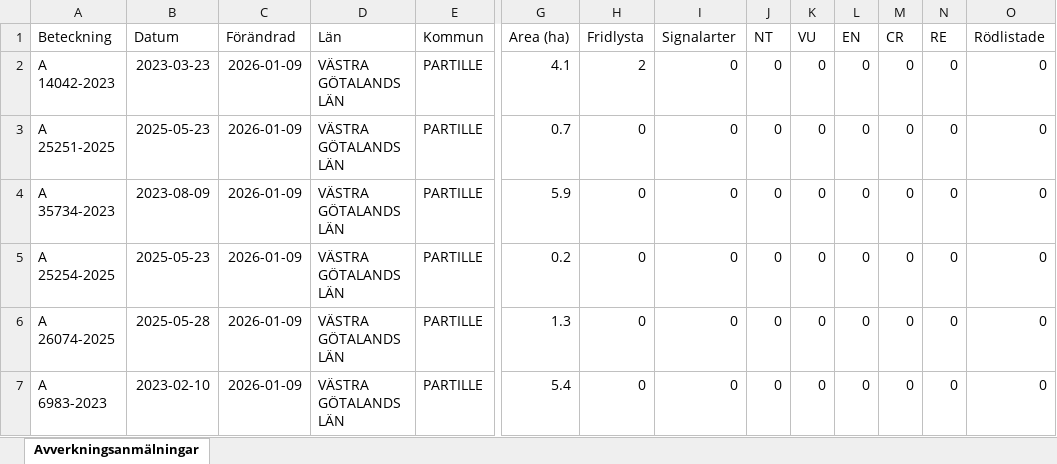
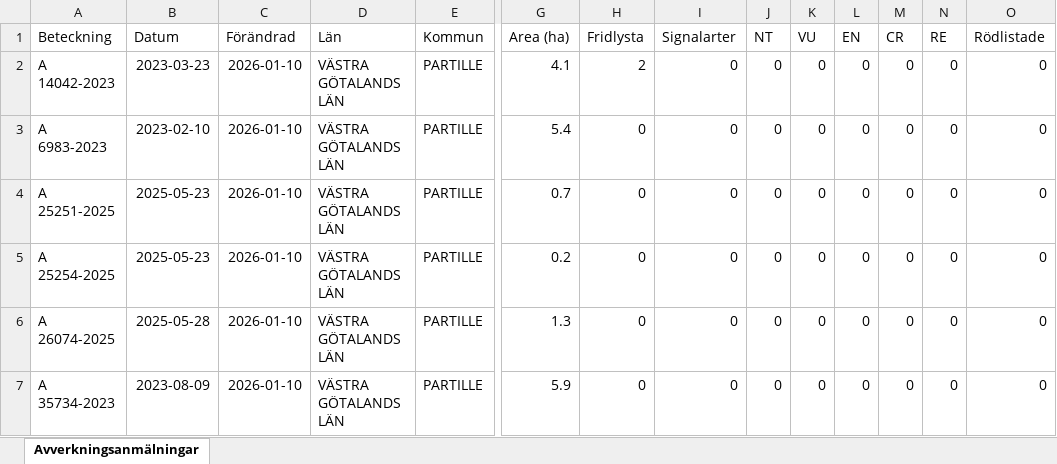
Before and after one commit to klasma/Logging_1402, an Excel workbook: Översikt PARTILLE.xlsx, sheet Avverkningsanmälningar, drawn as a sheet; only a part is shown, gaps mark what is left out; values as stored, in another font and other column widths than the file's, no borders; removed rows and columns are numbered as before the commit, all else as after; rows hold the shown columns only; the diff names each change by its address in the sheet, - before the commit and + after, or states it on an @@ line.

```diff
--- a/Översikt PARTILLE.xlsx (sheet Avverkningsanmälningar)
+++ b/Översikt PARTILLE.xlsx (sheet Avverkningsanmälningar)
-C2 (Förändrad): 2026-01-09
+C2 (Förändrad): 2026-01-10
+row 3: A 6983-2023 | 2023-02-10 | 2026-01-10 | VÄSTRA GÖTALANDS LÄN | PARTILLE | 5.4 | 0 | 0 | 0 | 0 | 0 | 0 | 0 | 0
-C4 (Förändrad): 2026-01-09
+C4 (Förändrad): 2026-01-10
-row 4: A 35734-2023 | 2023-08-09 | 2026-01-09 | VÄSTRA GÖTALANDS LÄN | PARTILLE | 5.9 | 0 | 0 | 0 | 0 | 0 | 0 | 0 | 0
-C5:C7 (Förändrad): 2026-01-09
+C5:C7 (Förändrad): 2026-01-10
-A7 (Beteckning): A 6983-2023
+A7 (Beteckning): A 35734-2023
-B7 (Datum): 2023-02-10
+B7 (Datum): 2023-08-09
-G7 (Area (ha)): 5.4
+G7 (Area (ha)): 5.9
```
Also changed, not shown: artfynd/A 14042-2023 artfynd.xlsx, 6 other files.
